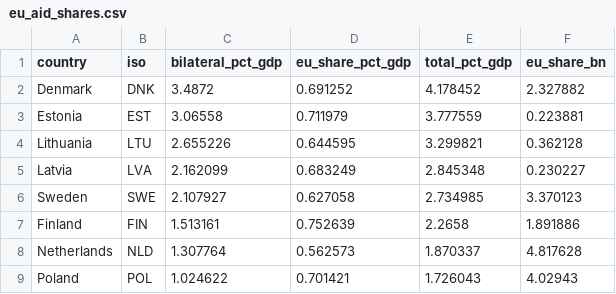
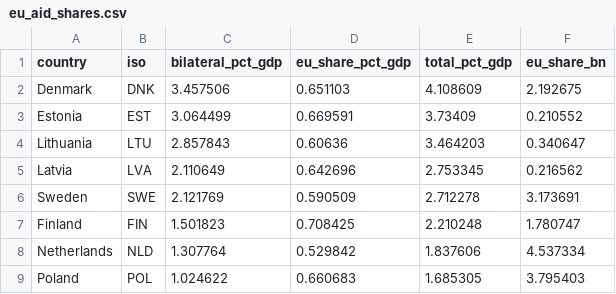
Before and after one commit to UkraineSupportTrackerWebsite/ukraine-support-tracker, a CSV file: data-preview/eu_aid_shares.csv, drawn as a sheet; only a part is shown; the diff covers the shown part only.

```diff
--- a/data-preview/eu_aid_shares.csv
+++ b/data-preview/eu_aid_shares.csv
@@ -1,9 +1,9 @@
 "country","iso","bilateral_pct_gdp","eu_share_pct_gdp","total_pct_gdp","eu_share_bn"
-"Denmark","DNK",3.4872,0.691252,4.178452,2.327882
-"Estonia","EST",3.06558,0.711979,3.777559,0.223881
-"Lithuania","LTU",2.655226,0.644595,3.299821,0.362128
-"Latvia","LVA",2.162099,0.683249,2.845348,0.230227
-"Sweden","SWE",2.107927,0.627058,2.734985,3.370123
-"Finland","FIN",1.513161,0.752639,2.2658,1.891886
-"Netherlands","NLD",1.307764,0.562573,1.870337,4.817628
-"Poland","POL",1.024622,0.701421,1.726043,4.02943
+"Denmark","DNK",3.457506,0.651103,4.108609,2.192675
+"Estonia","EST",3.064499,0.669591,3.73409,0.210552
+"Lithuania","LTU",2.857843,0.60636,3.464203,0.340647
+"Latvia","LVA",2.110649,0.642696,2.753345,0.216562
+"Sweden","SWE",2.121769,0.590509,2.712278,3.173691
+"Finland","FIN",1.501823,0.708425,2.210248,1.780747
+"Netherlands","NLD",1.307764,0.529842,1.837606,4.537334
+"Poland","POL",1.024622,0.660683,1.685305,3.795403
```
Also changed, not shown: 5 added rows, 5 removed rows and 48 edited cells elsewhere in this file, data-preview/data_explorer.csv, data-preview/procurement_trends.csv, 1 other file.
